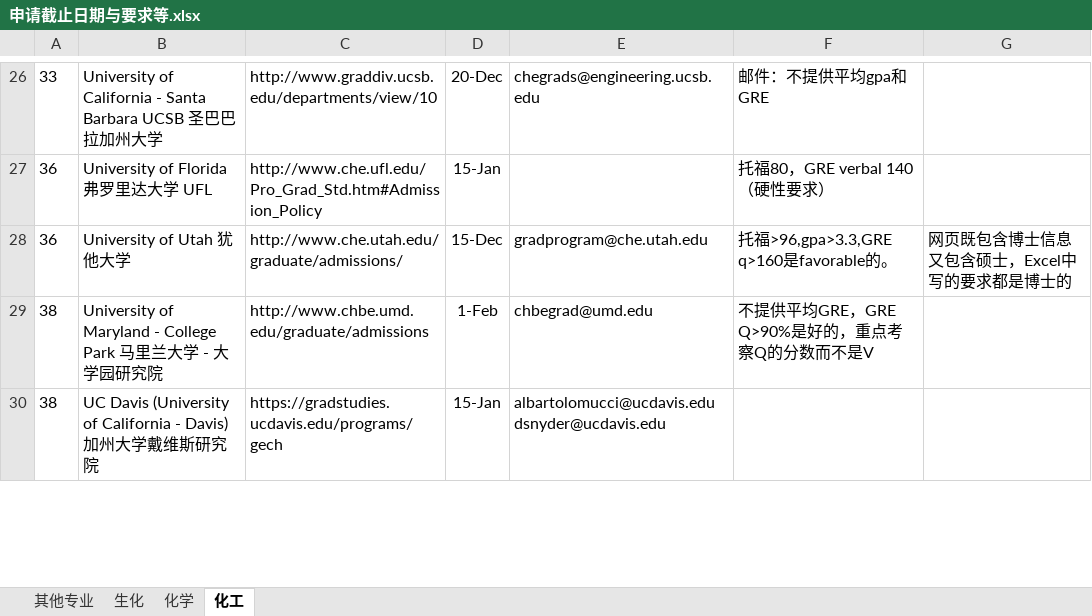
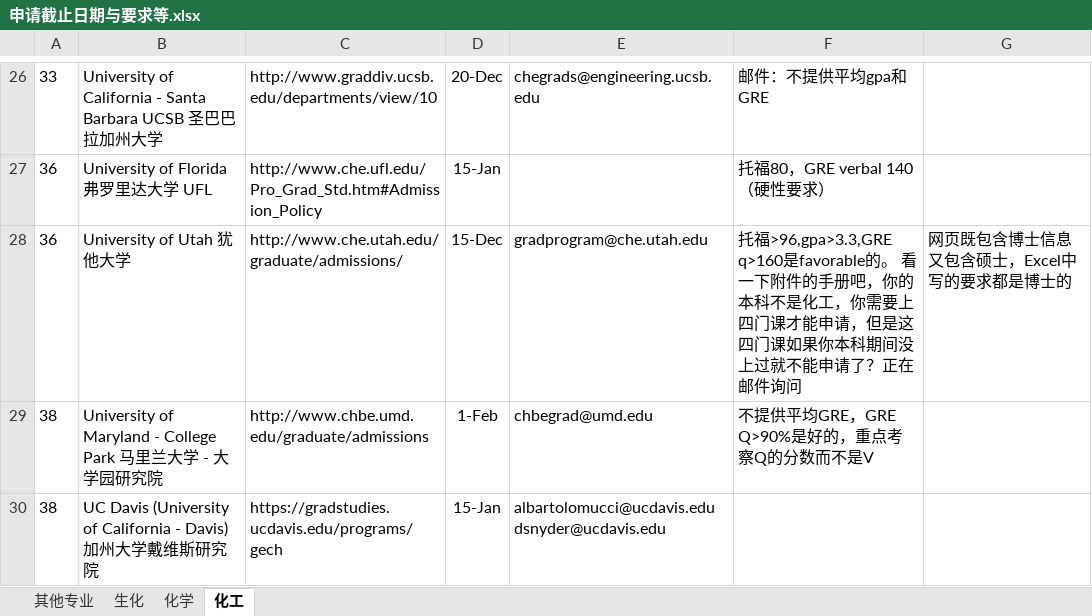
Before and after one commit to LiuRuiQi/2015-Application-of-US-Chemistry-Grad-Schools, an Excel workbook: 申请截止日期与要求等.xlsx, sheet 化工, drawn as a sheet; only a part is shown, gaps mark what is left out; values as stored, in another font and other column widths than the file's, no borders; conditional formats not drawn; the diff names each change by its address in the sheet, - before the commit and + after, or states it on an @@ line.

```diff
--- a/申请截止日期与要求等.xlsx (sheet 化工)
+++ b/申请截止日期与要求等.xlsx (sheet 化工)
-F28: …的。
+F28: …的。 看一下附件的手册吧，你的本科不是化工，你需要上四门课才能申请，但是这四门课如果你本科期间没上过就不能申请了？正在邮件询问
```
Also changed, not shown: sheet 化学, sheet 其他专业, sheet 生化, 1 other file.
